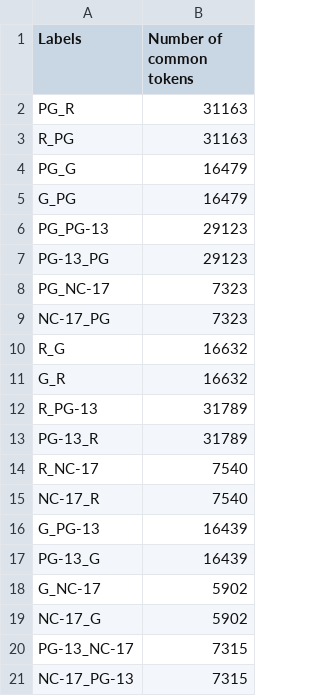
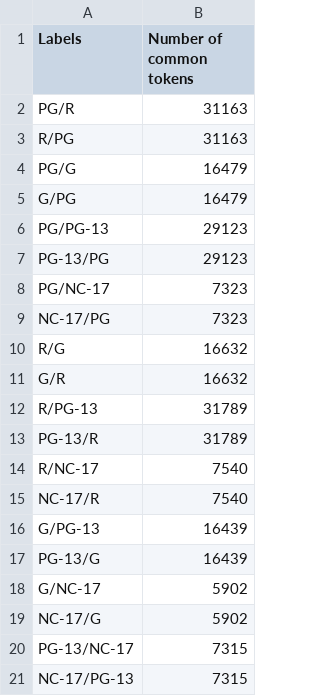
Before and after one commit to baktash81/CS224nProject, a CSV file: stats/commonTokens.csv, drawn as a sheet.

```diff
--- a/stats/commonTokens.csv
+++ b/stats/commonTokens.csv
@@ -1,21 +1,21 @@
 Labels,Number of common tokens
-PG_R,31163
-R_PG,31163
-PG_G,16479
-G_PG,16479
-PG_PG-13,29123
-PG-13_PG,29123
-PG_NC-17,7323
-NC-17_PG,7323
-R_G,16632
-G_R,16632
-R_PG-13,31789
-PG-13_R,31789
-R_NC-17,7540
-NC-17_R,7540
-G_PG-13,16439
-PG-13_G,16439
-G_NC-17,5902
-NC-17_G,5902
-PG-13_NC-17,7315
-NC-17_PG-13,7315
+PG/R,31163
+R/PG,31163
+PG/G,16479
+G/PG,16479
+PG/PG-13,29123
+PG-13/PG,29123
+PG/NC-17,7323
+NC-17/PG,7323
+R/G,16632
+G/R,16632
+R/PG-13,31789
+PG-13/R,31789
+R/NC-17,7540
+NC-17/R,7540
+G/PG-13,16439
+PG-13/G,16439
+G/NC-17,5902
+NC-17/G,5902
+PG-13/NC-17,7315
+NC-17/PG-13,7315
```
Also changed, not shown: stats/noncommonTokens.csv, 18 other files.
